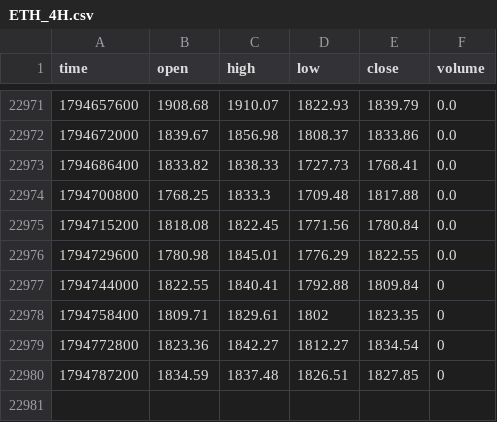
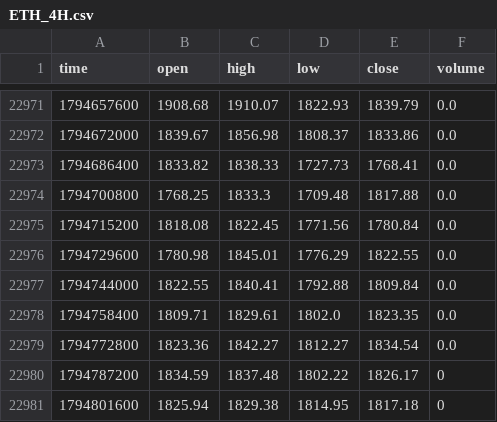
Before and after one commit to jaredbausch-ai/ctzb-data, a CSV file: data/ETH_4H.csv, drawn as a sheet; only a part is shown, gaps mark what is left out.

```diff
--- a/data/ETH_4H.csv
+++ b/data/ETH_4H.csv
@@ -22976,5 +22976,6 @@ time,open,high,low,close,volume
 1794729600,1780.98,1845.01,1776.29,1822.55,0.0
-1794744000,1822.55,1840.41,1792.88,1809.84,0
-1794758400,1809.71,1829.61,1802,1823.35,0
-1794772800,1823.36,1842.27,1812.27,1834.54,0
-1794787200,1834.59,1837.48,1826.51,1827.85,0
+1794744000,1822.55,1840.41,1792.88,1809.84,0.0
+1794758400,1809.71,1829.61,1802.0,1823.35,0.0
+1794772800,1823.36,1842.27,1812.27,1834.54,0.0
+1794787200,1834.59,1837.48,1802.22,1826.17,0
+1794801600,1825.94,1829.38,1814.95,1817.18,0
```
Also changed, not shown: data/BTC_2D.csv, data/derivs/BTC_oi_daily.csv, 39 other files.
